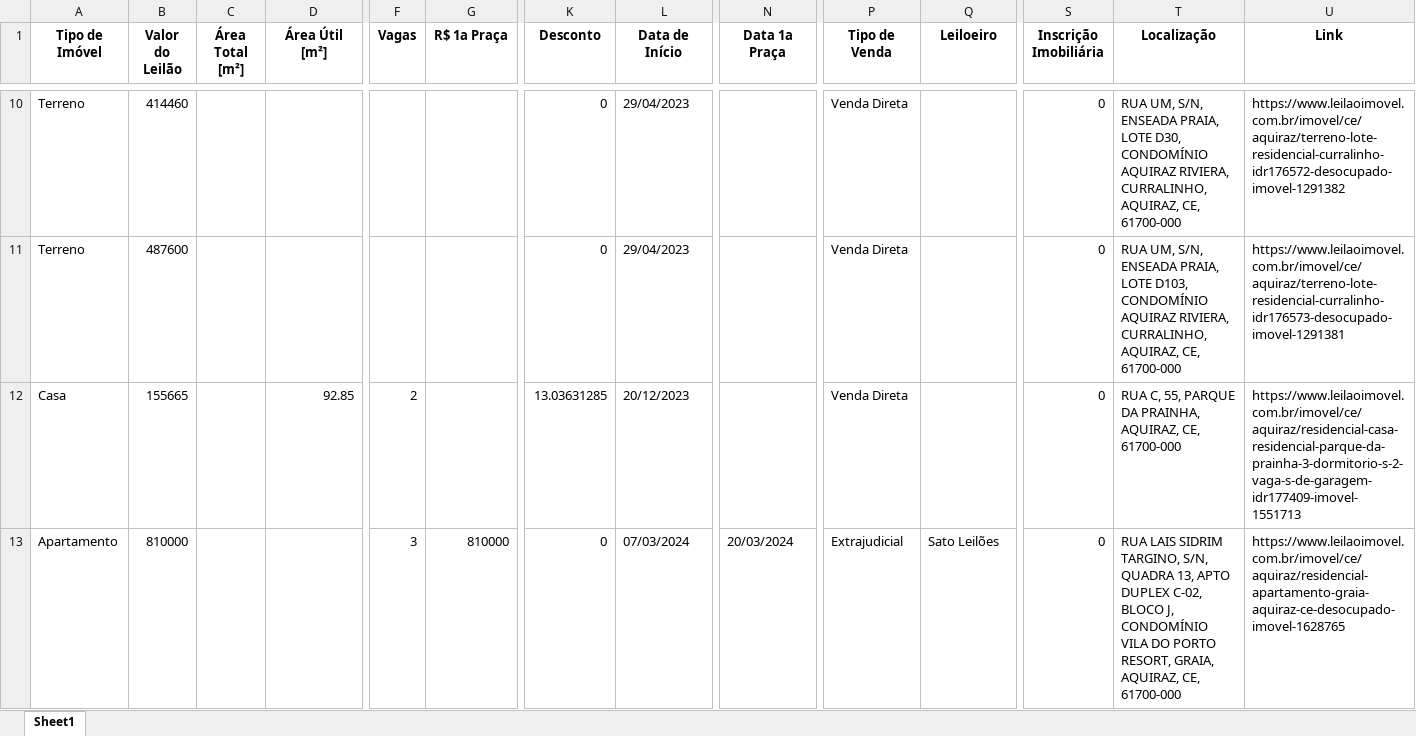
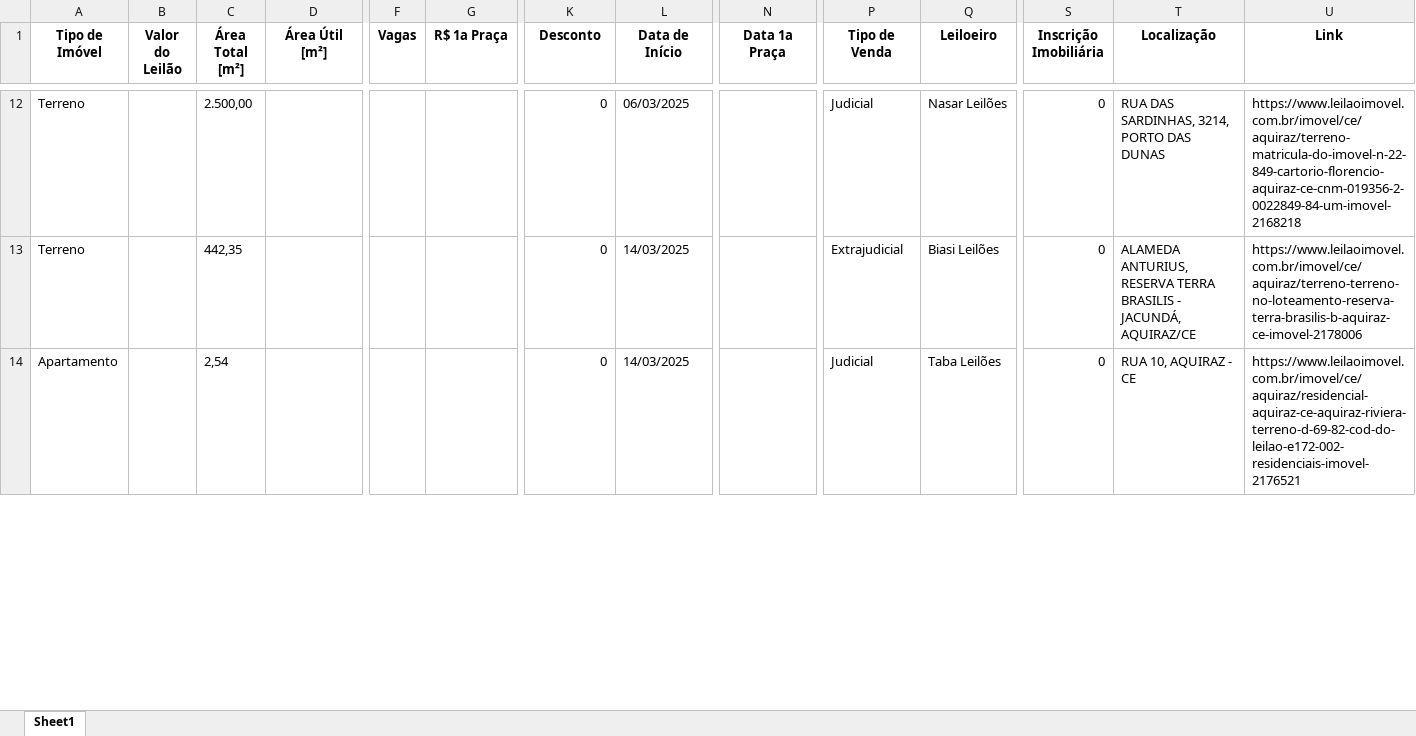
Before and after one commit to diegusxavier/equity-estressado, an Excel workbook: output/planilhas/leilaoimoveis_aquiraz-ce.xlsx, sheet Sheet1, drawn as a sheet; only a part is shown, gaps mark what is left out; values as stored, in another font and other column widths than the file's, no borders; removed rows and columns are numbered as before the commit, all else as after; rows hold the shown columns only; the diff covers the shown part only; the diff names each change by its address in the sheet, - before the commit and + after, or states it on an @@ line.

```diff
--- a/output/planilhas/leilaoimoveis_aquiraz-ce.xlsx (sheet Sheet1)
+++ b/output/planilhas/leilaoimoveis_aquiraz-ce.xlsx (sheet Sheet1)
-B12 (Valor do Leilão): 414460
+B12 (Valor do Leilão): (empty)
-C12 (Área Total [m²]): (empty)
+C12 (Área Total [m²]): 2.500,00
-L12 (Data de Início): 29/04/2023
+L12 (Data de Início): 06/03/2025
-P12 (Tipo de Venda): Venda Direta
+P12 (Tipo de Venda): Judicial
-Q12 (Leiloeiro): (empty)
+Q12 (Leiloeiro): Nasar Leilões
-T12 (Localização): RUA UM, S/N, ENSEADA PRAIA, LOTE D30, CONDOMÍNIO AQUIRAZ RIVIERA, CURRALINHO, AQUIRAZ, CE, 61700-000
+T12 (Localização): RUA DAS SARDINHAS, 3214, PORTO DAS DUNAS
-U12 (Link): https://www.leilaoimovel.com.br/imovel/ce/aquiraz/terreno-lote-residencial-curralinho-idr176572-desocupado-imovel-1291382
+U12 (Link): https://www.leilaoimovel.com.br/imovel/ce/aquiraz/terreno-matricula-do-imovel-n-22-849-cartorio-florencio-aquiraz-ce-cnm-019356-2-0022849-84-um-imovel-2168218
-B13 (Valor do Leilão): 487600
+B13 (Valor do Leilão): (empty)
-C13 (Área Total [m²]): (empty)
+C13 (Área Total [m²]): 442,35
-L13 (Data de Início): 29/04/2023
+L13 (Data de Início): 14/03/2025
-P13 (Tipo de Venda): Venda Direta
+P13 (Tipo de Venda): Extrajudicial
-Q13 (Leiloeiro): (empty)
+Q13 (Leiloeiro): Biasi Leilões
-T13 (Localização): RUA UM, S/N, ENSEADA PRAIA, LOTE D103, CONDOMÍNIO AQUIRAZ RIVIERA, CURRALINHO, AQUIRAZ, CE, 61700-000
+T13 (Localização): ALAMEDA ANTURIUS, RESERVA TERRA BRASILIS - JACUNDÁ, AQUIRAZ/CE
-U13 (Link): https://www.leilaoimovel.com.br/imovel/ce/aquiraz/terreno-lote-residencial-curralinho-idr176573-desocupado-imovel-1291381
+U13 (Link): https://www.leilaoimovel.com.br/imovel/ce/aquiraz/terreno-terreno-no-loteamento-reserva-terra-brasilis-b-aquiraz-ce-imovel-2178006
-row 12: Casa | 155665 |  | 92.85 | 2 |  | 13.03631285 | 20/12/2023 |  | Venda Direta |  | 0 | RUA C, 55, PARQUE DA PRAINHA, AQUIRAZ, CE, 61700-000 | https://www.leilaoimovel.com.br/imovel/ce/aquiraz/residencial-casa-residencial-parque-da-prainha-3-dormitorio-s-2-vaga-s-de-garagem-idr177409-imovel-1551713
-B14 (Valor do Leilão): 810000
+B14 (Valor do Leilão): (empty)
-C14 (Área Total [m²]): (empty)
+C14 (Área Total [m²]): 2,54
-F14 (Vagas): 3
+F14 (Vagas): (empty)
-G14 (R$ 1a Praça): 810000
+G14 (R$ 1a Praça): (empty)
-L14 (Data de Início): 07/03/2024
+L14 (Data de Início): 14/03/2025
-N14 (Data 1a Praça): 20/03/2024
+N14 (Data 1a Praça): (empty)
-P14 (Tipo de Venda): Extrajudicial
+P14 (Tipo de Venda): Judicial
-Q14 (Leiloeiro): Sato Leilões
+Q14 (Leiloeiro): Taba Leilões
-T14 (Localização): RUA LAIS SIDRIM TARGINO, S/N, QUADRA 13, APTO DUPLEX C-02, BLOCO J, CONDOMÍNIO VILA DO PORTO RESORT, GRAIA, AQUIRAZ, CE, 61700-000
+T14 (Localização): RUA 10, AQUIRAZ - CE
-U14 (Link): https://www.leilaoimovel.com.br/imovel/ce/aquiraz/residencial-apartamento-graia-aquiraz-ce-desocupado-imovel-1628765
+U14 (Link): https://www.leilaoimovel.com.br/imovel/ce/aquiraz/residencial-aquiraz-ce-aquiraz-riviera-terreno-d-69-82-cod-do-leilao-e172-002-residenciais-imovel-2176521
```
Also changed, not shown: 8 added rows, 13 removed rows and 43 edited cells elsewhere in this sheet, 3 other files.
